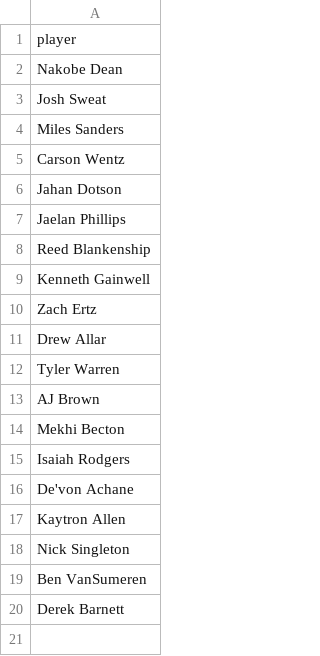
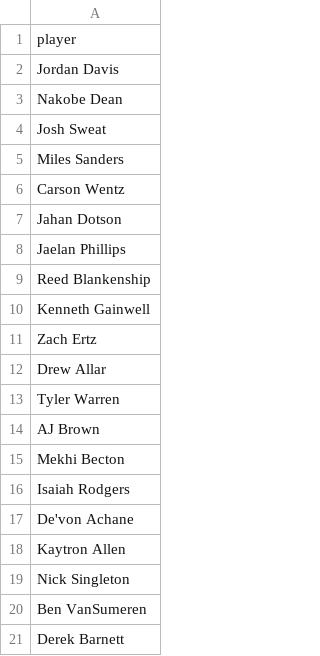
Before and after one commit to tarpeyjr-netizen/tarpey-daily-brief, a CSV file: jobs/rosters/nfl.csv, drawn as a sheet.

Commit message:
roster: sync nfl.csv from Sheets 2026-11-24

```diff
--- a/jobs/rosters/nfl.csv
+++ b/jobs/rosters/nfl.csv
@@ -1,2 +1,3 @@
 player
+Jordan Davis
 Nakobe Dean
```
Also changed, not shown: jobs/rosters/_sync.csv.
